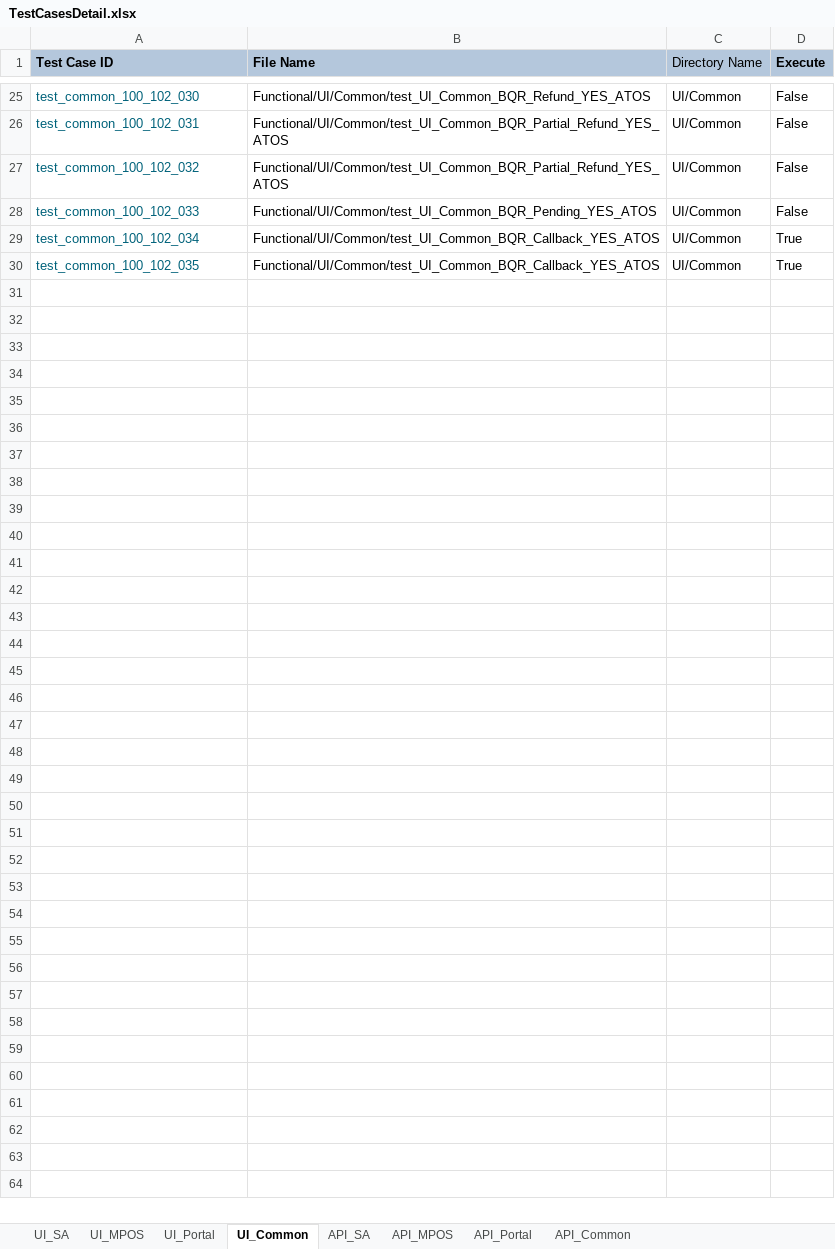
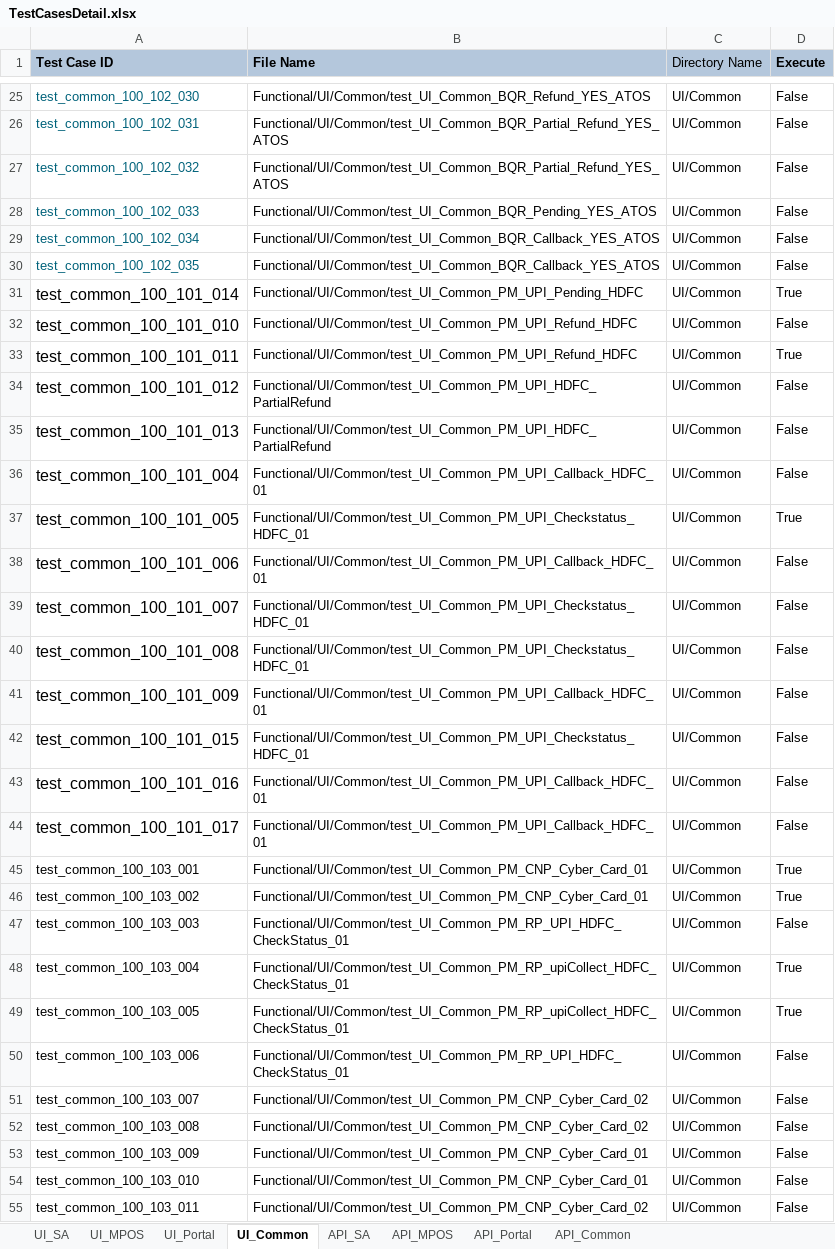
Before and after one commit to tularamsa1/ezeauto-rearch-automation-claude, an Excel workbook: DataProvider/TestCasesDetail.xlsx, sheet UI_Common, drawn as a sheet; only a part is shown, gaps mark what is left out; values as stored, in another font and other column widths than the file's, no borders; the diff covers the shown part only; the diff names each change by its address in the sheet, - before the commit and + after, or states it on an @@ line.

Commit message:
input excel update and ini file

```diff
--- a/DataProvider/TestCasesDetail.xlsx (sheet UI_Common)
+++ b/DataProvider/TestCasesDetail.xlsx (sheet UI_Common)
-D29:D30 (Execute): True
+D29:D30 (Execute): False
+row 31: test_common_100_101_014 | Functional/UI/Common/test_UI_Common_PM_UPI_Pending_HDFC | UI/Common | True
+row 32: test_common_100_101_010 | Functional/UI/Common/test_UI_Common_PM_UPI_Refund_HDFC | UI/Common | False
+row 33: test_common_100_101_011 | Functional/UI/Common/test_UI_Common_PM_UPI_Refund_HDFC | UI/Common | True
+row 34: test_common_100_101_012 | Functional/UI/Common/test_UI_Common_PM_UPI_HDFC_PartialRefund | UI/Common | False
+row 35: test_common_100_101_013 | Functional/UI/Common/test_UI_Common_PM_UPI_HDFC_PartialRefund | UI/Common | False
+row 36: test_common_100_101_004 | Functional/UI/Common/test_UI_Common_PM_UPI_Callback_HDFC_01 | UI/Common | False
+row 37: test_common_100_101_005 | Functional/UI/Common/test_UI_Common_PM_UPI_Checkstatus_HDFC_01 | UI/Common | True
+row 38: test_common_100_101_006 | Functional/UI/Common/test_UI_Common_PM_UPI_Callback_HDFC_01 | UI/Common | False
+row 39: test_common_100_101_007 | Functional/UI/Common/test_UI_Common_PM_UPI_Checkstatus_HDFC_01 | UI/Common | False
+row 40: test_common_100_101_008 | Functional/UI/Common/test_UI_Common_PM_UPI_Checkstatus_HDFC_01 | UI/Common | False
+row 41: test_common_100_101_009 | Functional/UI/Common/test_UI_Common_PM_UPI_Callback_HDFC_01 | UI/Common | False
+row 42: test_common_100_101_015 | Functional/UI/Common/test_UI_Common_PM_UPI_Checkstatus_HDFC_01 | UI/Common | False
+row 43: test_common_100_101_016 | Functional/UI/Common/test_UI_Common_PM_UPI_Callback_HDFC_01 | UI/Common | False
+row 44: test_common_100_101_017 | Functional/UI/Common/test_UI_Common_PM_UPI_Callback_HDFC_01 | UI/Common | False
+row 45: test_common_100_103_001 | Functional/UI/Common/test_UI_Common_PM_CNP_Cyber_Card_01 | UI/Common | True
+row 46: test_common_100_103_002 | Functional/UI/Common/test_UI_Common_PM_CNP_Cyber_Card_01 | UI/Common | True
+row 47: test_common_100_103_003 | Functional/UI/Common/test_UI_Common_PM_RP_UPI_HDFC_CheckStatus_01 | UI/Common | False
+row 48: test_common_100_103_004 | Functional/UI/Common/test_UI_Common_PM_RP_upiCollect_HDFC_CheckStatus_01 | UI/Common | True
+row 49: test_common_100_103_005 | Functional/UI/Common/test_UI_Common_PM_RP_upiCollect_HDFC_CheckStatus_01 | UI/Common | True
+row 50: test_common_100_103_006 | Functional/UI/Common/test_UI_Common_PM_RP_UPI_HDFC_CheckStatus_01 | UI/Common | False
+row 51: test_common_100_103_007 | Functional/UI/Common/test_UI_Common_PM_CNP_Cyber_Card_02 | UI/Common | False
+row 52: test_common_100_103_008 | Functional/UI/Common/test_UI_Common_PM_CNP_Cyber_Card_02 | UI/Common | False
+row 53: test_common_100_103_009 | Functional/UI/Common/test_UI_Common_PM_CNP_Cyber_Card_01 | UI/Common | False
+row 54: test_common_100_103_010 | Functional/UI/Common/test_UI_Common_PM_CNP_Cyber_Card_01 | UI/Common | False
+row 55: test_common_100_103_011 | Functional/UI/Common/test_UI_Common_PM_CNP_Cyber_Card_02 | UI/Common | False
```
Also changed, not shown: 4 edited cells elsewhere in this sheet, sheet UI_SA, 1 other file.
